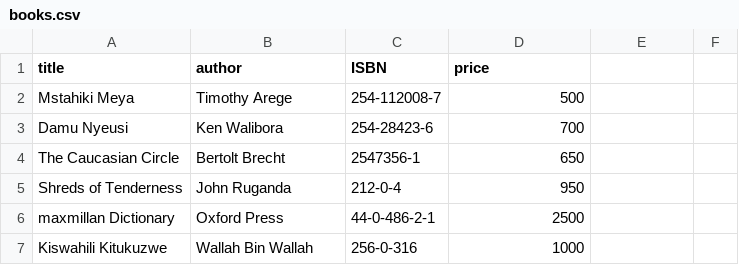
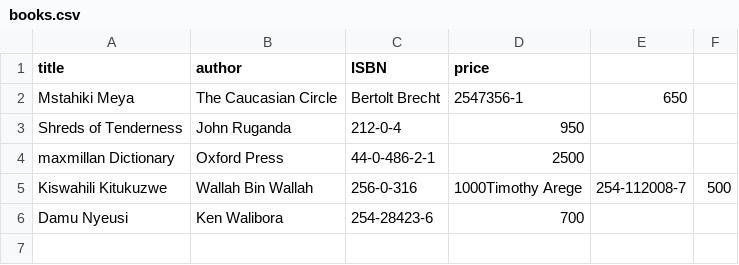
Before and after one commit to marshmoses/zindua-python, a CSV file: books.csv, drawn as a sheet.

```diff
--- a/books.csv
+++ b/books.csv
@@ -1,7 +1,6 @@
 title,author,ISBN,price
-Mstahiki Meya,Timothy Arege,254-112008-7,500
-Damu Nyeusi,Ken Walibora,254-28423-6,700
-The Caucasian Circle,Bertolt Brecht,2547356-1,650
+Mstahiki Meya,The Caucasian Circle,Bertolt Brecht,2547356-1,650
 Shreds of Tenderness,John Ruganda,212-0-4,950
 maxmillan Dictionary,Oxford Press,44-0-486-2-1,2500
-Kiswahili Kitukuzwe,Wallah Bin Wallah,256-0-316,1000
+Kiswahili Kitukuzwe,Wallah Bin Wallah,256-0-316,1000Timothy Arege,254-112008-7,500
+Damu Nyeusi,Ken Walibora,254-28423-6,700
```
Also changed, not shown: 7 other files.
